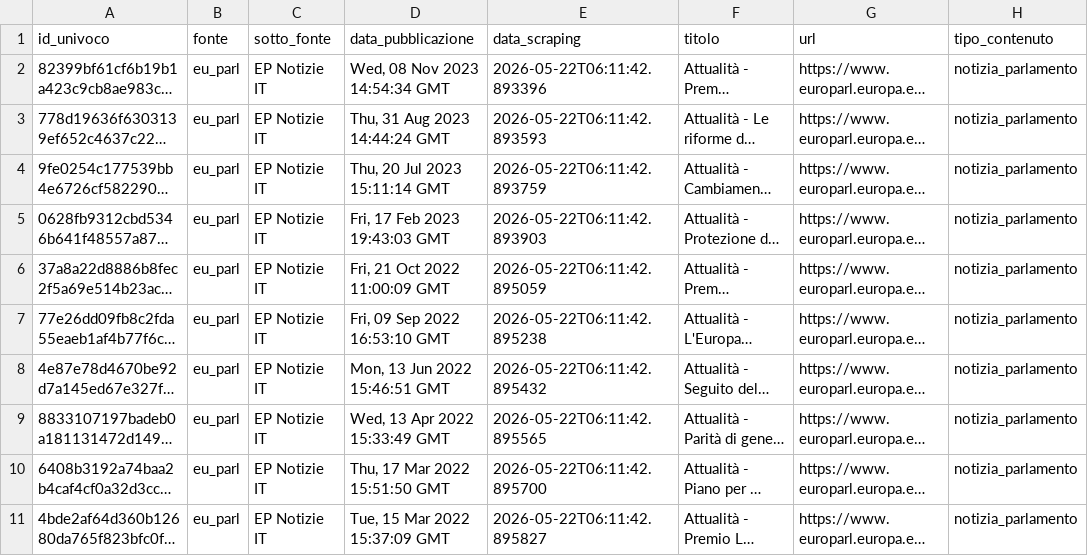
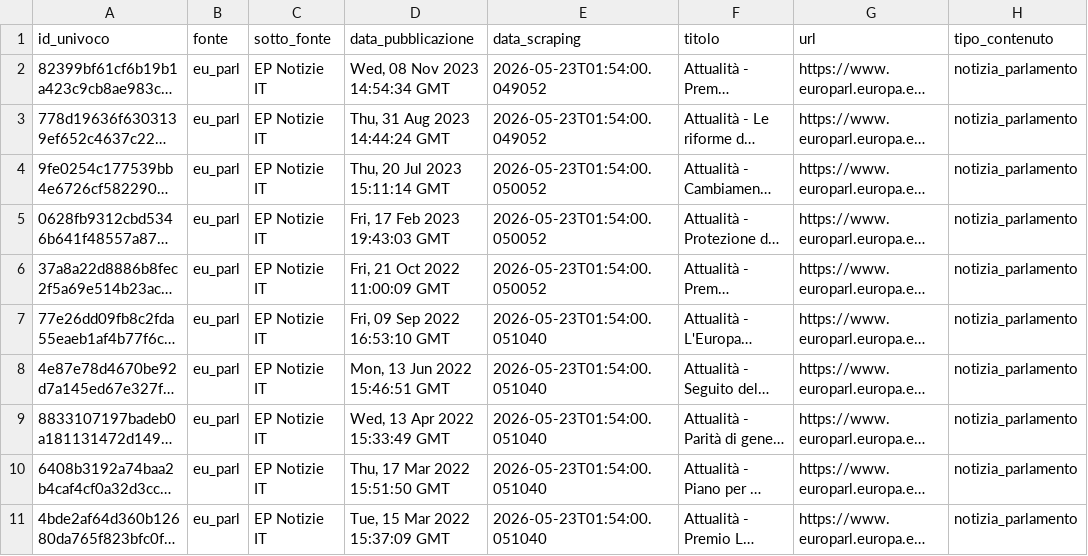
Before and after one commit to Draconer00/tech_advocacy_italia, a CSV file: data/raw/eu_parl_sample.csv, drawn as a sheet; only a part is shown; long unchanged cells end in …; the diff names each change by its address in the sheet, - before the commit and + after, or states it on an @@ line.

```diff
--- a/data/raw/eu_parl_sample.csv
+++ b/data/raw/eu_parl_sample.csv
-E2 (data_scraping): 2026-05-22T06:11:42.893396
+E2 (data_scraping): 2026-05-23T01:54:00.049052
-E3 (data_scraping): 2026-05-22T06:11:42.893593
+E3 (data_scraping): 2026-05-23T01:54:00.049052
-E4 (data_scraping): 2026-05-22T06:11:42.893759
+E4 (data_scraping): 2026-05-23T01:54:00.050052
-E5 (data_scraping): 2026-05-22T06:11:42.893903
+E5 (data_scraping): 2026-05-23T01:54:00.050052
-E6 (data_scraping): 2026-05-22T06:11:42.895059
+E6 (data_scraping): 2026-05-23T01:54:00.050052
-E7 (data_scraping): 2026-05-22T06:11:42.895238
+E7 (data_scraping): 2026-05-23T01:54:00.051040
-E8 (data_scraping): 2026-05-22T06:11:42.895432
+E8 (data_scraping): 2026-05-23T01:54:00.051040
-E9 (data_scraping): 2026-05-22T06:11:42.895565
+E9 (data_scraping): 2026-05-23T01:54:00.051040
-E10 (data_scraping): 2026-05-22T06:11:42.895700
+E10 (data_scraping): 2026-05-23T01:54:00.051040
-E11 (data_scraping): 2026-05-22T06:11:42.895827
+E11 (data_scraping): 2026-05-23T01:54:00.051040
```
Also changed, not shown: data/processed/eu_parl_analyzed.csv, data/processed/gpdp_analyzed.csv, 10 other files.
